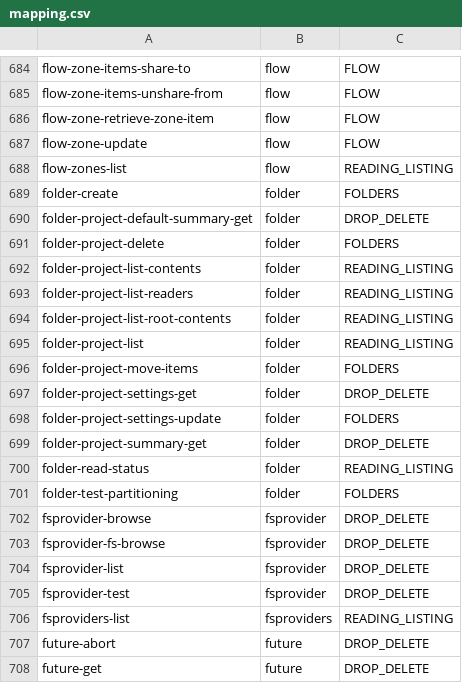
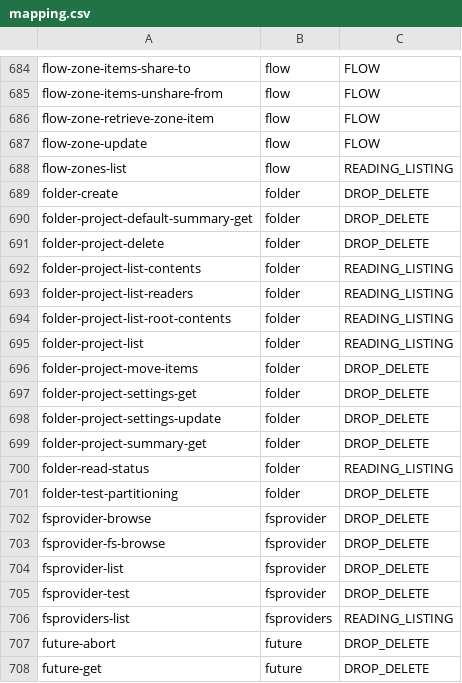
Before and after one commit to dataiku/dss-plugin-dataiku-pulse, a CSV file: python-lib/data_collection/audit_logs_modules/mapping.csv, drawn as a sheet; only a part is shown, gaps mark what is left out; the diff covers the shown part only.

Commit message:
Update folder audit mapping rules

```diff
--- a/python-lib/data_collection/audit_logs_modules/mapping.csv
+++ b/python-lib/data_collection/audit_logs_modules/mapping.csv
@@ -688,5 +688,5 @@ flow-zone-update,flow,FLOW
 flow-zones-list,flow,READING_LISTING
-folder-create,folder,FOLDERS
+folder-create,folder,DROP_DELETE
 folder-project-default-summary-get,folder,DROP_DELETE
-folder-project-delete,folder,FOLDERS
+folder-project-delete,folder,DROP_DELETE
 folder-project-list-contents,folder,READING_LISTING
@@ -695,8 +695,8 @@ folder-project-list-root-contents,folder,READING_LISTING
 folder-project-list,folder,READING_LISTING
-folder-project-move-items,folder,FOLDERS
+folder-project-move-items,folder,DROP_DELETE
 folder-project-settings-get,folder,DROP_DELETE
-folder-project-settings-update,folder,FOLDERS
+folder-project-settings-update,folder,DROP_DELETE
 folder-project-summary-get,folder,DROP_DELETE
 folder-read-status,folder,READING_LISTING
-folder-test-partitioning,folder,FOLDERS
+folder-test-partitioning,folder,DROP_DELETE
 fsprovider-browse,fsprovider,DROP_DELETE
```
Also changed, not shown: 18 edited cells elsewhere in this file, 1 other file.
